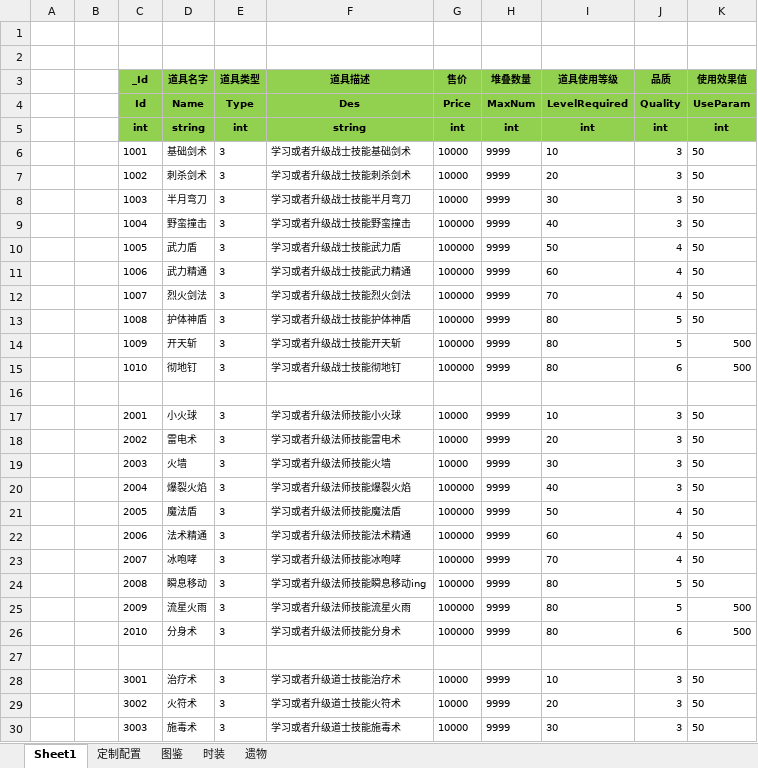
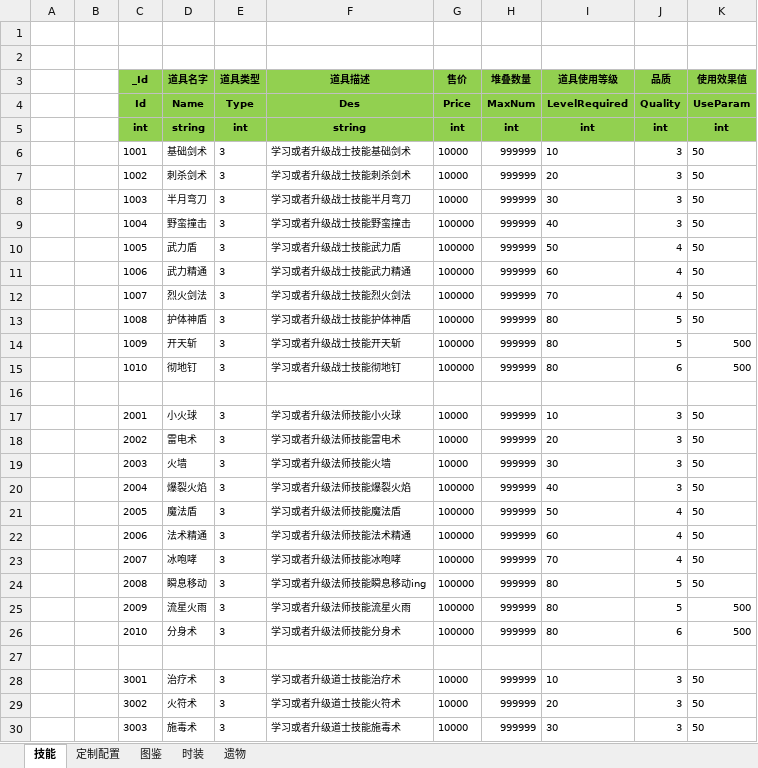
Before and after one commit to wokanjianyang/WrittenLegend, an Excel workbook: Excel/ItemConfig.xlsx, sheet 技能, drawn as a sheet; only a part is shown; values as stored, in another font and other column widths than the file's, no borders; the diff covers the shown part only; the diff names each change by its address in the sheet, - before the commit and + after, or states it on an @@ line.

```diff
--- a/Excel/ItemConfig.xlsx (sheet 技能)
+++ b/Excel/ItemConfig.xlsx (sheet 技能)
-sheet tab: Sheet1
+sheet tab: 技能
-H6:H15 (堆叠数量): 9999
+H6:H15 (堆叠数量): 999999
-H17:H26 (堆叠数量): 9999
+H17:H26 (堆叠数量): 999999
-H28:H30 (堆叠数量): 9999
+H28:H30 (堆叠数量): 999999
```
Also changed, not shown: 7 edited cells elsewhere in this sheet, sheet 定制配置, 7 other files.
